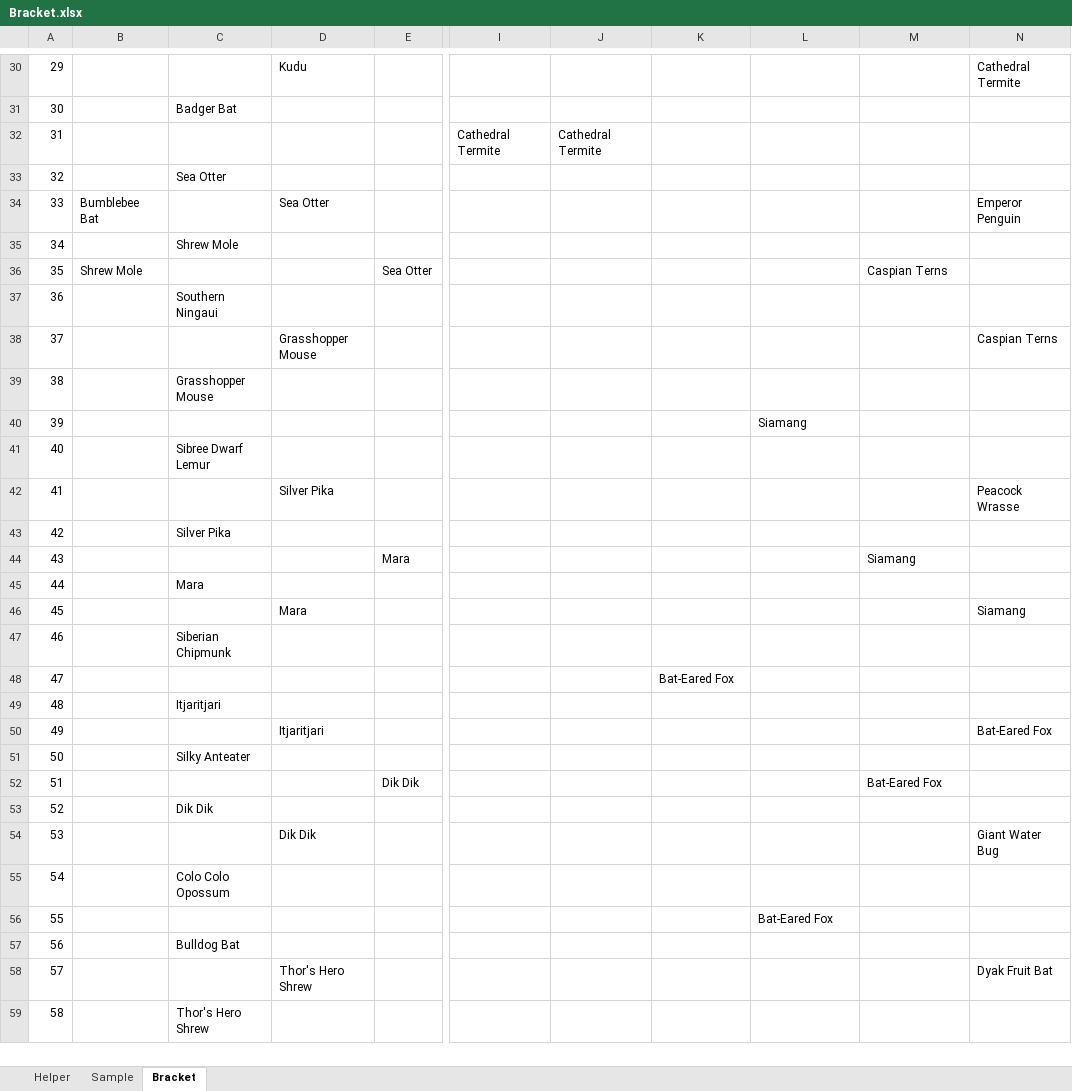
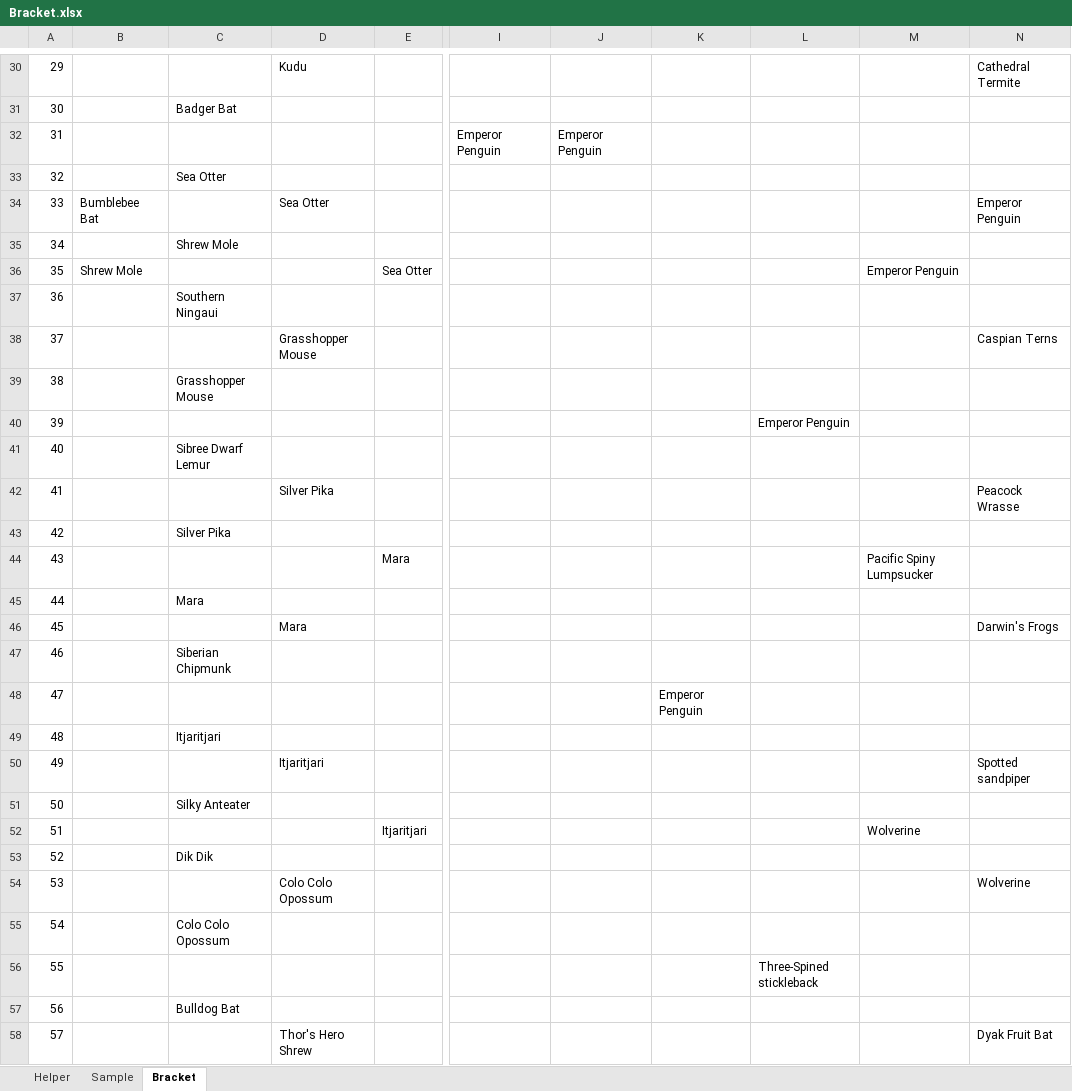
Before and after one commit to kas2332/Mam, an Excel workbook: Resources/Bracket.xlsx, sheet Bracket, drawn as a sheet; only a part is shown, gaps mark what is left out; the shorter side is filled out with more unchanged rows; values as stored, in another font and other column widths than the file's, no borders; the diff covers the shown part only; the diff names each change by its address in the sheet, - before the commit and + after, or states it on an @@ line.

```diff
--- a/Resources/Bracket.xlsx (sheet Bracket)
+++ b/Resources/Bracket.xlsx (sheet Bracket)
-I32: Cathedral Termite
+I32: Emperor Penguin
-J32: Cathedral Termite
+J32: Emperor Penguin
-M36: Caspian Terns
+M36: Emperor Penguin
-L40: Siamang
+L40: Emperor Penguin
-M44: Siamang
+M44: Pacific Spiny Lumpsucker
-N46: Siamang
+N46: Darwin's Frogs
-K48: Bat-Eared Fox
+K48: Emperor Penguin
-N50: Bat-Eared Fox
+N50: Spotted sandpiper
-E52: Dik Dik
+E52: Itjaritjari
-M52: Bat-Eared Fox
+M52: Wolverine
-D54: Dik Dik
+D54: Colo Colo Opossum
-N54: Giant Water Bug
+N54: Wolverine
-L56: Bat-Eared Fox
+L56: Three-Spined stickleback
```
Also changed, not shown: 14 edited cells elsewhere in this sheet, 7 other files.
